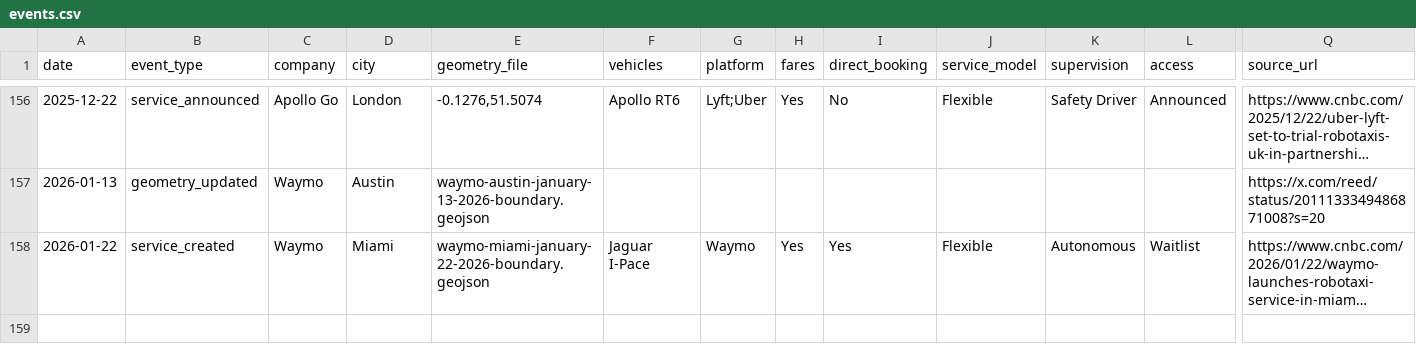
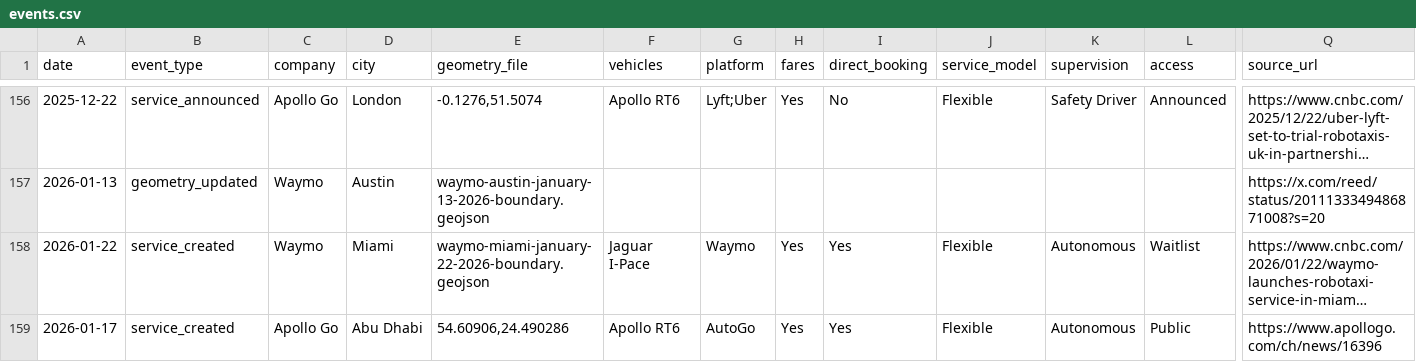
Before and after one commit to jacksonlester/av-map-data, a CSV file: events.csv, drawn as a sheet; only a part is shown, gaps mark what is left out; long unchanged cells end in …; rows hold the shown columns only; the diff names each change by its address in the sheet, - before the commit and + after, or states it on an @@ line.

```diff
--- a/events.csv
+++ b/events.csv
+row 159: 2026-01-17 | service_created | Apollo Go | Abu Dhabi | 54.60906,24.490286 | Apollo RT6 | AutoGo | Yes | Yes | Flexible | Autonomous | Public | https://www.apollogo.com/ch/news/16396
```
